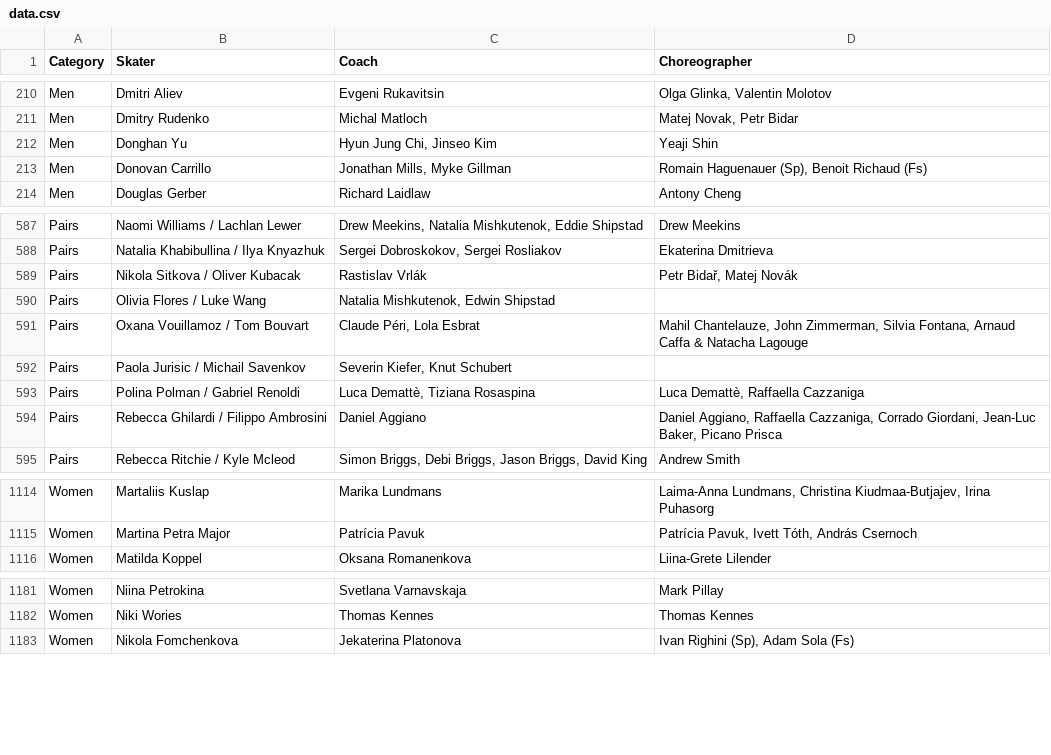
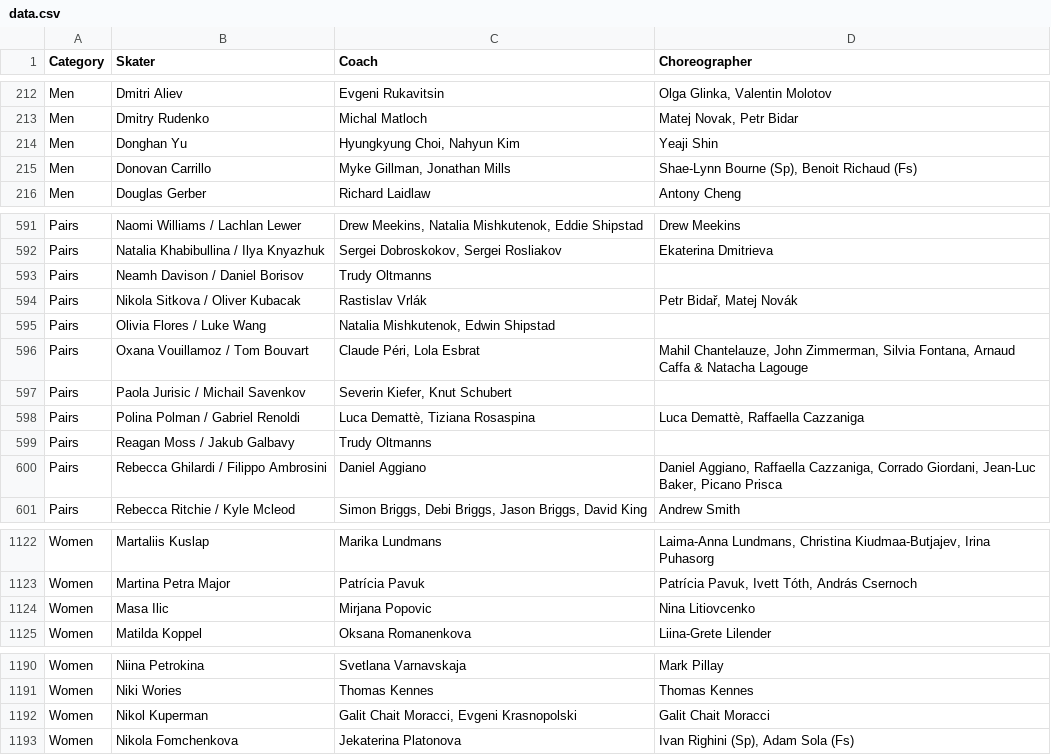
Before and after one commit to edomt/isu-data, a CSV file: data.csv, drawn as a sheet; only a part is shown, gaps mark what is left out; the diff covers the shown part only.

```diff
--- a/data.csv
+++ b/data.csv
@@ -211,4 +213,4 @@ Men,Dmitri Aliev,Evgeni Rukavitsin,"Olga Glinka, Valentin Molotov"
 Men,Dmitry Rudenko,Michal Matloch,"Matej Novak, Petr Bidar"
-Men,Donghan Yu,"Hyun Jung Chi, Jinseo Kim",Yeaji Shin
-Men,Donovan Carrillo,"Jonathan Mills, Myke Gillman","Romain Haguenauer (Sp), Benoit Richaud (Fs)"
+Men,Donghan Yu,"Hyungkyung Choi, Nahyun Kim",Yeaji Shin
+Men,Donovan Carrillo,"Myke Gillman, Jonathan Mills","Shae-Lynn Bourne (Sp), Benoit Richaud (Fs)"
 Men,Douglas Gerber,Richard Laidlaw,Antony Cheng
@@ -588,2 +592,3 @@ Pairs,Naomi Williams / Lachlan Lewer,"Drew Meekins, Natalia Mishkutenok, Eddie S
 Pairs,Natalia Khabibullina / Ilya Knyazhuk,"Sergei Dobroskokov, Sergei Rosliakov",Ekaterina Dmitrieva
+Pairs,Neamh Davison / Daniel Borisov,Trudy Oltmanns,
 Pairs,Nikola Sitkova / Oliver Kubacak,Rastislav Vrlák,"Petr Bidař, Matej Novák"
@@ -593,2 +598,3 @@ Pairs,Paola Jurisic / Michail Savenkov,"Severin Kiefer, Knut Schubert",
 Pairs,Polina Polman / Gabriel Renoldi,"Luca Demattè, Tiziana Rosaspina","Luca Demattè, Raffaella Cazzaniga"
+Pairs,Reagan Moss / Jakub Galbavy,Trudy Oltmanns,
 Pairs,Rebecca Ghilardi / Filippo Ambrosini,Daniel Aggiano,"Daniel Aggiano, Raffaella Cazzaniga, Corrado Giordani, Jean-Luc Baker, Picano Prisca"
@@ -1115,2 +1123,3 @@ Women,Martaliis Kuslap,Marika Lundmans,"Laima-Anna Lundmans, Christina Kiudmaa-B
 Women,Martina Petra Major,Patrícia Pavuk,"Patrícia Pavuk, Ivett Tóth, András Csernoch"
+Women,Masa Ilic,Mirjana Popovic,Nina Litiovcenko
 Women,Matilda Koppel,Oksana Romanenkova,Liina-Grete Lilender
@@ -1182,2 +1191,3 @@ Women,Niina Petrokina,Svetlana Varnavskaja,Mark Pillay
 Women,Niki Wories,Thomas Kennes,Thomas Kennes
+Women,Nikol Kuperman,"Galit Chait Moracci, Evgeni Krasnopolski",Galit Chait Moracci
 Women,Nikola Fomchenkova,Jekaterina Platonova,"Ivan Righini (Sp), Adam Sola (Fs)"
```
Also changed, not shown: 9 added rows, 2 removed rows and 48 edited cells elsewhere in this file, 1 other file.
